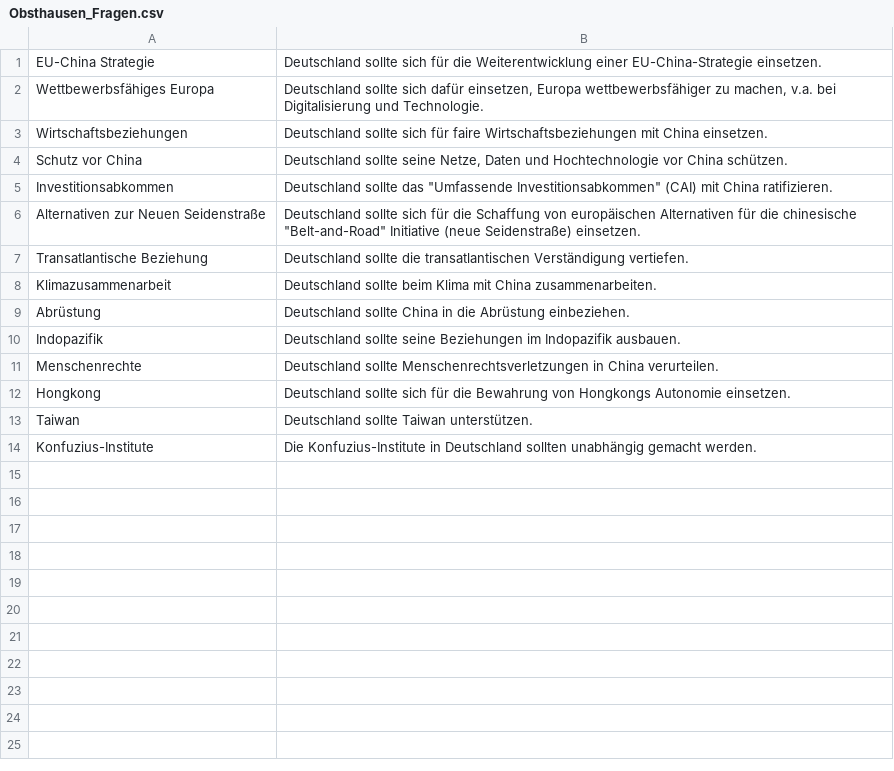
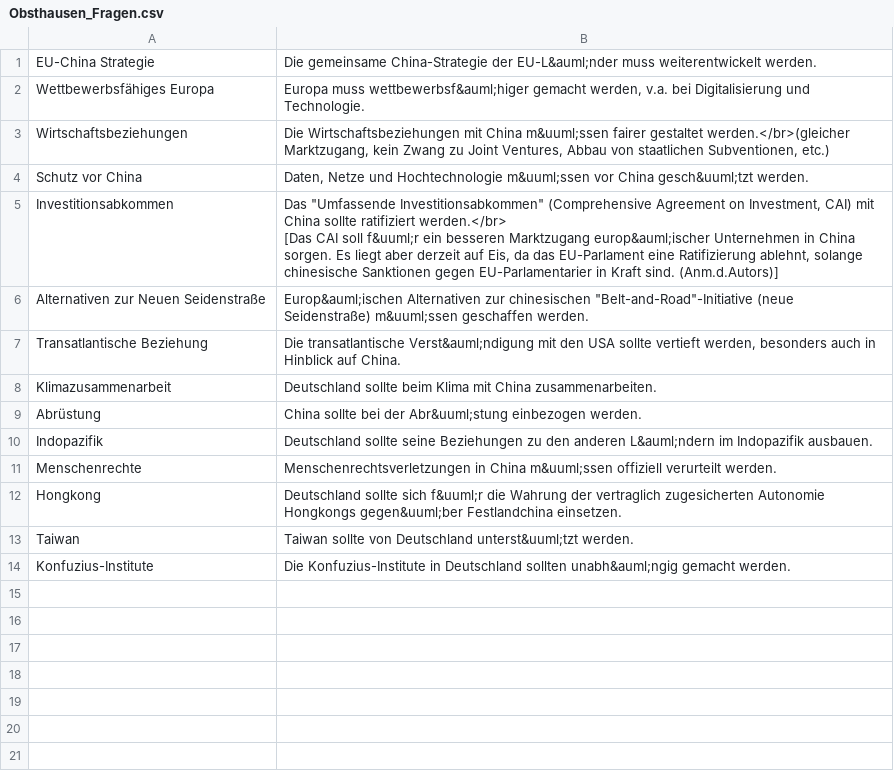
Before and after one commit to BlackDynamites/Sin-O-Mat, a CSV file: data/Obsthausen_Fragen.csv, drawn as a sheet; only a part is shown; the shorter side is filled out with more unchanged rows.

```diff
--- a/data/Obsthausen_Fragen.csv
+++ b/data/Obsthausen_Fragen.csv
@@ -1,15 +1,17 @@
-EU-China Strategie;Deutschland sollte sich für die Weiterentwicklung einer EU-China-Strategie einsetzen.
-Wettbewerbsfähiges Europa;Deutschland sollte sich dafür einsetzen, Europa wettbewerbsfähiger zu machen, v.a. bei Digitalisierung und Technologie.
-Wirtschaftsbeziehungen;Deutschland sollte sich für faire Wirtschaftsbeziehungen mit China einsetzen.
-Schutz vor China;Deutschland sollte seine Netze, Daten und Hochtechnologie vor China schützen.
-Investitionsabkommen;"Deutschland sollte das ""Umfassende Investitionsabkommen"" (CAI) mit China ratifizieren."
-Alternativen zur Neuen Seidenstraße;"Deutschland sollte sich für die Schaffung von europäischen Alternativen für die chinesische ""Belt-and-Road"" Initiative (neue Seidenstraße) einsetzen."
-Transatlantische Beziehung;Deutschland sollte die transatlantischen Verständigung vertiefen.
+EU-China Strategie;"Die gemeinsame China-Strategie der EU-L&auml;nder muss weiterentwickelt werden."
+Wettbewerbsfähiges Europa;"Europa muss wettbewerbsf&auml;higer gemacht werden, v.a. bei Digitalisierung und Technologie."
+Wirtschaftsbeziehungen;"Die Wirtschaftsbeziehungen mit China m&uuml;ssen fairer gestaltet werden.</br>(gleicher Marktzugang, kein Zwang zu Joint Ventures, Abbau von staatlichen Subventionen, etc.)"
+Schutz vor China;"Daten, Netze und Hochtechnologie m&uuml;ssen vor China gesch&uuml;tzt werden."
+Investitionsabkommen;"Das ""Umfassende Investitionsabkommen"" (Comprehensive Agreement on Investment, CAI) mit China sollte ratifiziert werden.</br>
+
+[Das CAI soll f&uuml;r ein besseren Marktzugang europ&auml;ischer Unternehmen in China sorgen. Es liegt aber derzeit auf Eis, da das EU-Parlament eine Ratifizierung ablehnt, solange chinesische Sanktionen gegen EU-Parlamentarier in Kraft sind. (Anm.d.Autors)]"
+Alternativen zur Neuen Seidenstraße;"Europ&auml;ischen Alternativen zur chinesischen ""Belt-and-Road""-Initiative (neue Seidenstraße) m&uuml;ssen geschaffen werden."
+Transatlantische Beziehung;"Die transatlantische Verst&auml;ndigung mit den USA sollte vertieft werden, besonders auch in Hinblick auf China."
 Klimazusammenarbeit;Deutschland sollte beim Klima mit China zusammenarbeiten.
-Abrüstung;Deutschland sollte China in die Abrüstung einbeziehen.
-Indopazifik;Deutschland sollte seine Beziehungen im Indopazifik ausbauen.
-Menschenrechte;Deutschland sollte Menschenrechtsverletzungen in China verurteilen.
-Hongkong;Deutschland sollte sich für die Bewahrung von Hongkongs Autonomie einsetzen.
-Taiwan;Deutschland sollte Taiwan unterstützen.
-Konfuzius-Institute;Die Konfuzius-Institute in Deutschland sollten unabhängig gemacht werden.
+Abrüstung;"China sollte bei der Abr&uuml;stung einbezogen werden."
+Indopazifik;"Deutschland sollte seine Beziehungen zu den anderen L&auml;ndern im Indopazifik ausbauen."
+Menschenrechte;"Menschenrechtsverletzungen in China m&uuml;ssen offiziell verurteilt werden."
+Hongkong;"Deutschland sollte sich f&uuml;r die Wahrung der vertraglich zugesicherten Autonomie Hongkongs gegen&uuml;ber Festlandchina einsetzen."
+Taiwan;"Taiwan sollte von Deutschland unterst&uuml;tzt werden."
+Konfuzius-Institute;"Die Konfuzius-Institute in Deutschland sollten unabh&auml;ngig gemacht werden."
 ;
```
Also changed, not shown: data/Obsthausen_Parteien.csv, 16 other files.
